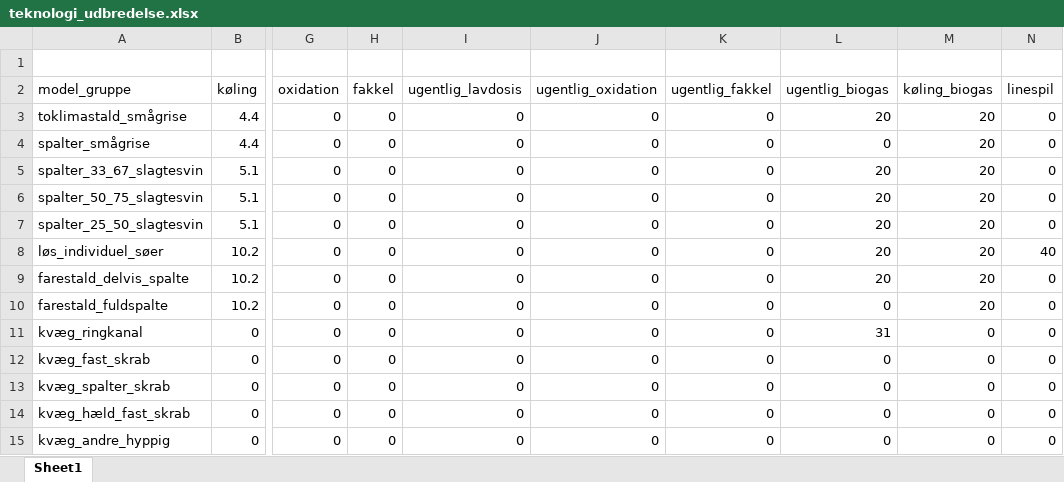
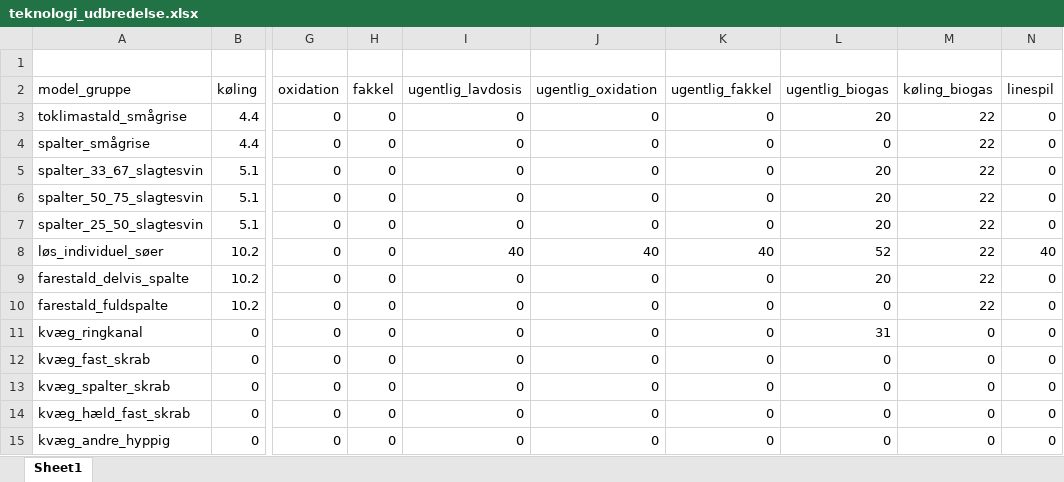
Before and after one commit to AU-BCE-EE/Dalby-2025-KVIK, an Excel workbook: data/teknologi_udbredelse.xlsx, sheet Sheet1, drawn as a sheet; only a part is shown, gaps mark what is left out; values as stored, in another font and other column widths than the file's, no borders; the diff names each change by its address in the sheet, - before the commit and + after, or states it on an @@ line.

```diff
--- a/data/teknologi_udbredelse.xlsx (sheet Sheet1)
+++ b/data/teknologi_udbredelse.xlsx (sheet Sheet1)
-M3:M10 (køling_biogas): 20
+M3:M10 (køling_biogas): 22
-I8 (ugentlig_lavdosis): 0
+I8 (ugentlig_lavdosis): 40
-J8 (ugentlig_oxidation): 0
+J8 (ugentlig_oxidation): 40
-K8 (ugentlig_fakkel): 0
+K8 (ugentlig_fakkel): 40
-L8 (ugentlig_biogas): 20
+L8 (ugentlig_biogas): 52
```
Also changed, not shown: model/Metanproduktion_Arrhenius_v10.xlsx, output/TotGoedningabDyr.xlsx, 9 other files.
